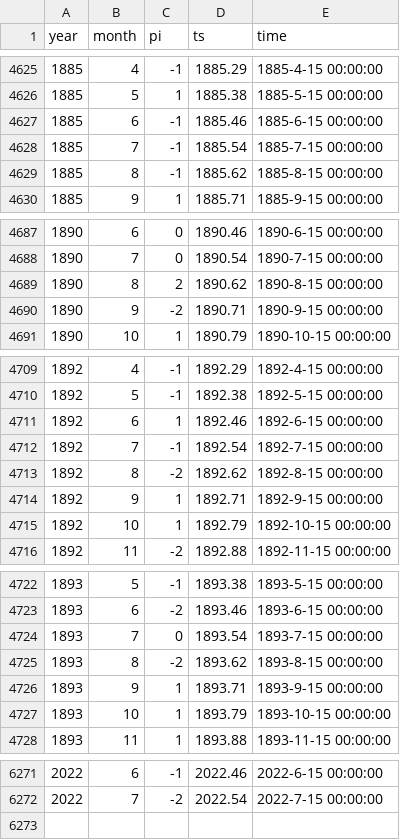
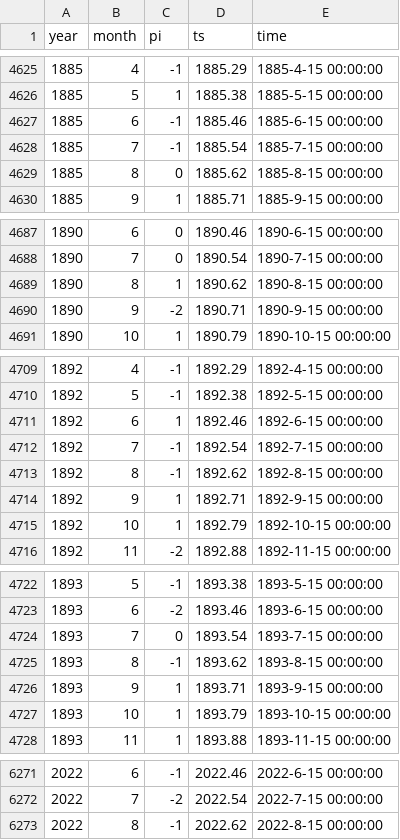
Before and after one commit to climdata/dwdSPI, a CSV file: csv/hpi_de.csv, drawn as a sheet; only a part is shown, gaps mark what is left out; the diff covers the shown part only.

```diff
--- a/csv/hpi_de.csv
+++ b/csv/hpi_de.csv
@@ -4628,3 +4628,3 @@
 1885,7,-1,1885.54,"1885-7-15 00:00:00"
-1885,8,-1,1885.62,"1885-8-15 00:00:00"
+1885,8,0,1885.62,"1885-8-15 00:00:00"
 1885,9,1,1885.71,"1885-9-15 00:00:00"
@@ -4688,3 +4688,3 @@
 1890,7,0,1890.54,"1890-7-15 00:00:00"
-1890,8,2,1890.62,"1890-8-15 00:00:00"
+1890,8,1,1890.62,"1890-8-15 00:00:00"
 1890,9,-2,1890.71,"1890-9-15 00:00:00"
@@ -4712,3 +4712,3 @@
 1892,7,-1,1892.54,"1892-7-15 00:00:00"
-1892,8,-2,1892.62,"1892-8-15 00:00:00"
+1892,8,-1,1892.62,"1892-8-15 00:00:00"
 1892,9,1,1892.71,"1892-9-15 00:00:00"
@@ -4724,3 +4724,3 @@
 1893,7,0,1893.54,"1893-7-15 00:00:00"
-1893,8,-2,1893.62,"1893-8-15 00:00:00"
+1893,8,-1,1893.62,"1893-8-15 00:00:00"
 1893,9,1,1893.71,"1893-9-15 00:00:00"
@@ -6272 +6272,2 @@
 2022,7,-2,2022.54,"2022-7-15 00:00:00"
+2022,8,-1,2022.62,"2022-8-15 00:00:00"
```
Also changed, not shown: 29 edited cells elsewhere in this file, csv/spi_de.csv, 2 other files.
